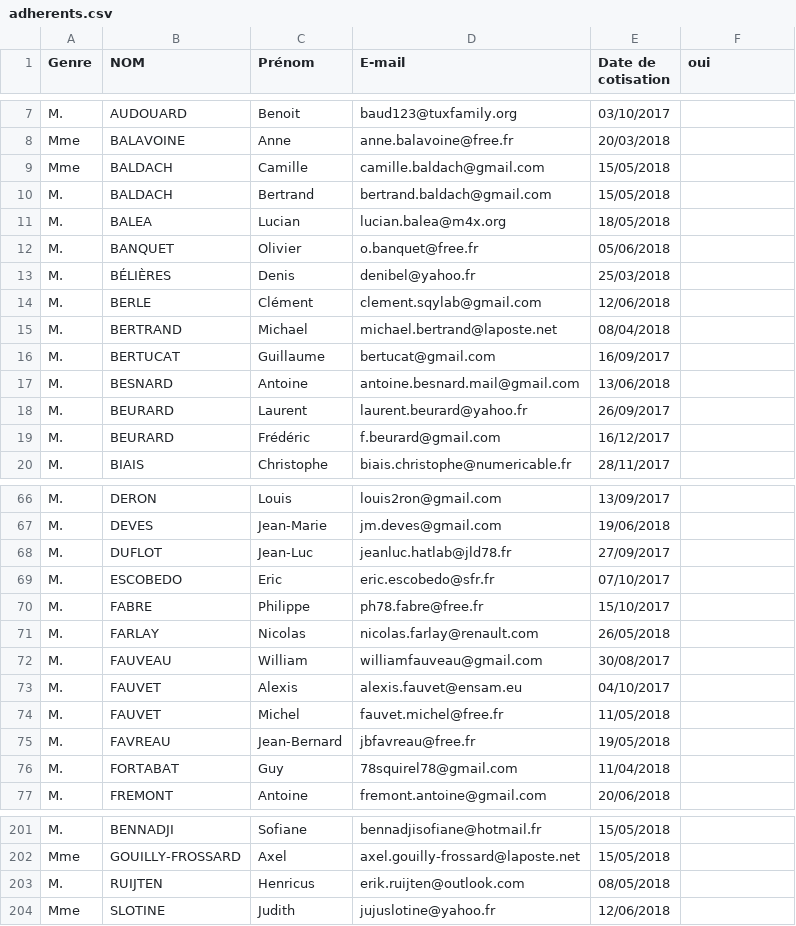
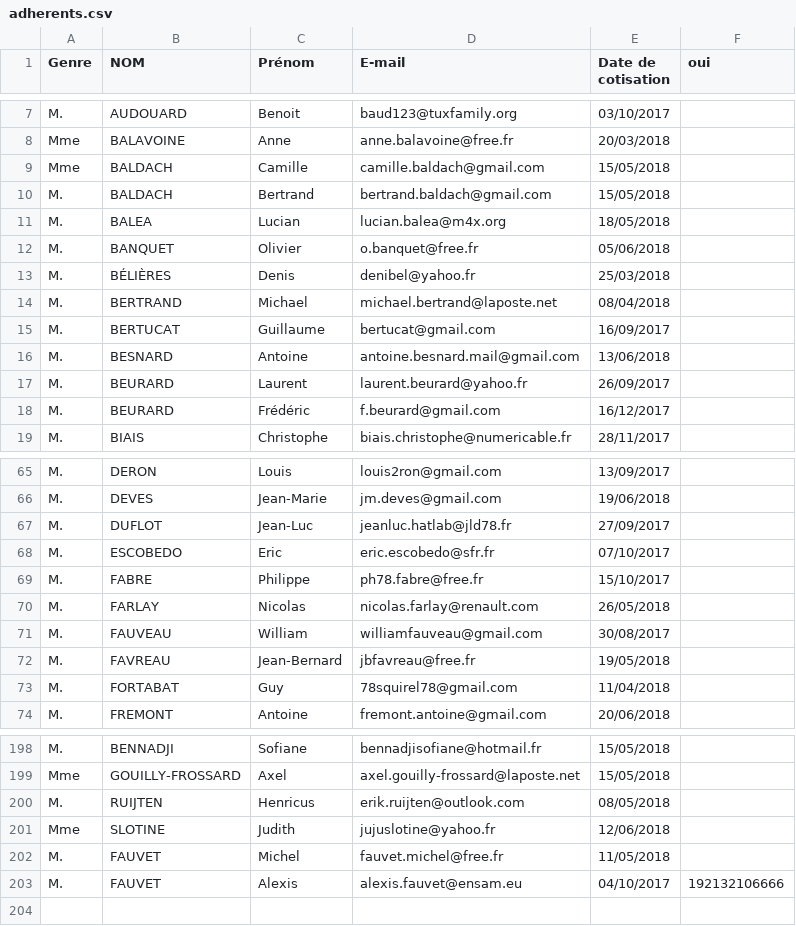
Before and after one commit to Vifespoir/Projet-RFID, a CSV file: data-test/adherents.csv, drawn as a sheet; only a part is shown, gaps mark what is left out.

```diff
--- a/data-test/adherents.csv
+++ b/data-test/adherents.csv
@@ -13,3 +13,2 @@ M.,BANQUET,Olivier,o.banquet@free.fr,05/06/2018,
 M.,BÉLIÈRES,Denis,denibel@yahoo.fr,25/03/2018,
-M.,BERLE,Clément,clement.sqylab@gmail.com,12/06/2018,
 M.,BERTRAND,Michael,michael.bertrand@laposte.net,08/04/2018,
@@ -72,4 +71,2 @@ M.,FARLAY,Nicolas,nicolas.farlay@renault.com,26/05/2018,
 M.,FAUVEAU,William,williamfauveau@gmail.com,30/08/2017,
-M.,FAUVET,Alexis,alexis.fauvet@ensam.eu,04/10/2017,
-M.,FAUVET,Michel,fauvet.michel@free.fr,11/05/2018,
 M.,FAVREAU,Jean-Bernard,jbfavreau@free.fr,19/05/2018,
@@ -204 +201,3 @@ M.,RUIJTEN,Henricus,erik.ruijten@outlook.com,08/05/2018,
 Mme,SLOTINE,Judith,jujuslotine@yahoo.fr,12/06/2018,
+M.,FAUVET,Michel,fauvet.michel@free.fr,11/05/2018,
+M.,FAUVET,Alexis,alexis.fauvet@ensam.eu,04/10/2017,192132106666
```
Also changed, not shown: 11 other files.
